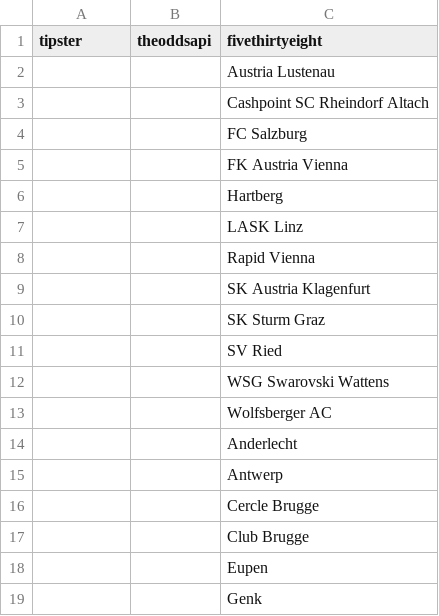
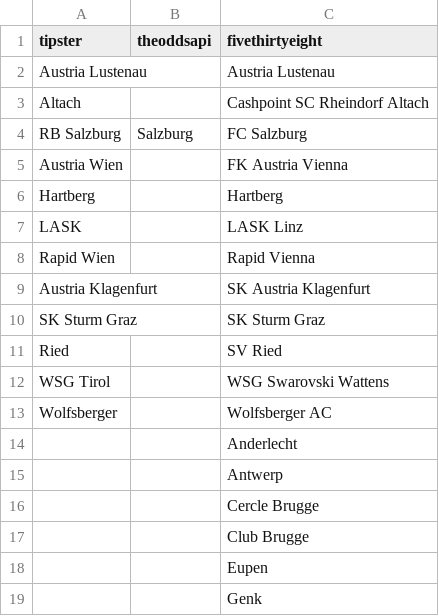
Before and after one commit to matheusccouto/tipster, a CSV file: dbt/seeds/club_name.csv, drawn as a sheet; only a part is shown.

Commit message:
Add austrian teams

```diff
--- a/dbt/seeds/club_name.csv
+++ b/dbt/seeds/club_name.csv
@@ -1,14 +1,14 @@
 tipster,theoddsapi,fivethirtyeight
-,,Austria Lustenau
-,,Cashpoint SC Rheindorf Altach
-,,FC Salzburg
-,,FK Austria Vienna
-,,Hartberg
-,,LASK Linz
-,,Rapid Vienna
-,,SK Austria Klagenfurt
-,,SK Sturm Graz
-,,SV Ried
-,,WSG Swarovski Wattens
-,,Wolfsberger AC
+Austria Lustenau,,Austria Lustenau
+Altach,,Cashpoint SC Rheindorf Altach
+RB Salzburg,Salzburg,FC Salzburg
+Austria Wien,,FK Austria Vienna
+Hartberg,,Hartberg
+LASK,,LASK Linz
+Rapid Wien,,Rapid Vienna
+Austria Klagenfurt,,SK Austria Klagenfurt
+SK Sturm Graz,,SK Sturm Graz
+Ried,,SV Ried
+WSG Tirol,,WSG Swarovski Wattens
+Wolfsberger,,Wolfsberger AC
 ,,Anderlecht
```
